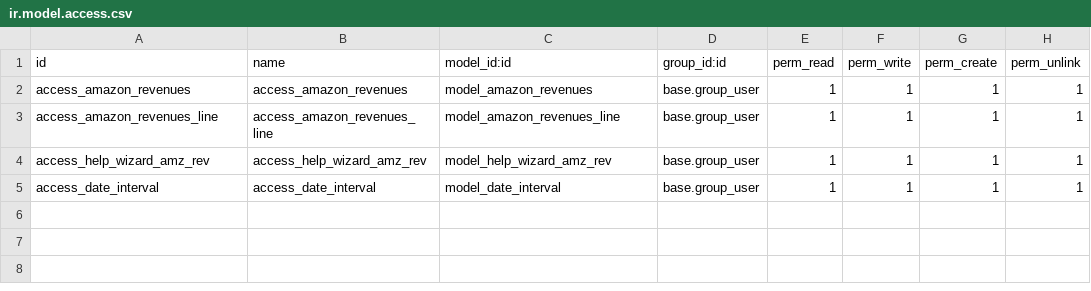
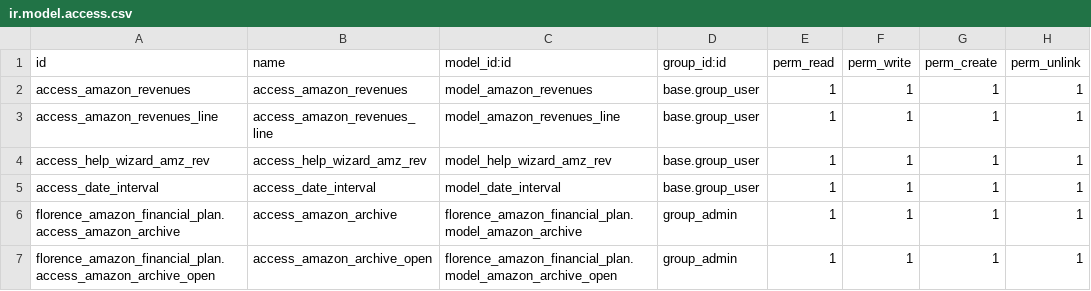
Before and after one commit to nickciava98/florence_custom, a CSV file: florence_amazon_revenues/security/ir.model.access.csv, drawn as a sheet.

Commit message:
Customizations for Amazon module

```diff
--- a/florence_amazon_revenues/security/ir.model.access.csv
+++ b/florence_amazon_revenues/security/ir.model.access.csv
@@ -5 +5,3 @@ access_help_wizard_amz_rev,access_help_wizard_amz_rev,model_help_wizard_amz_rev,
 access_date_interval,access_date_interval,model_date_interval,base.group_user,1,1,1,1
+florence_amazon_financial_plan.access_amazon_archive,access_amazon_archive,florence_amazon_financial_plan.model_amazon_archive,group_admin,1,1,1,1
+florence_amazon_financial_plan.access_amazon_archive_open,access_amazon_archive_open,florence_amazon_financial_plan.model_amazon_archive_open,group_admin,1,1,1,1
```
Also changed, not shown: 8 other files.
